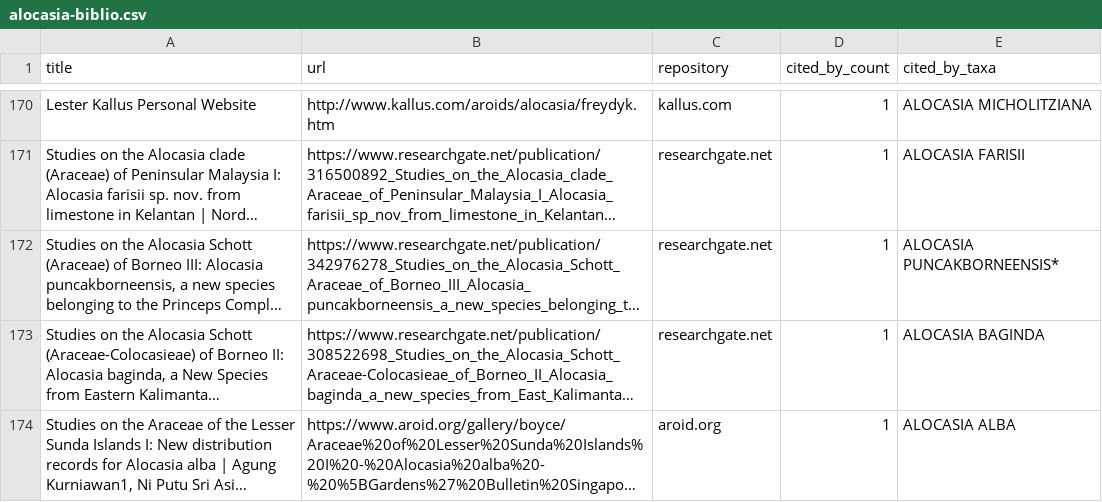
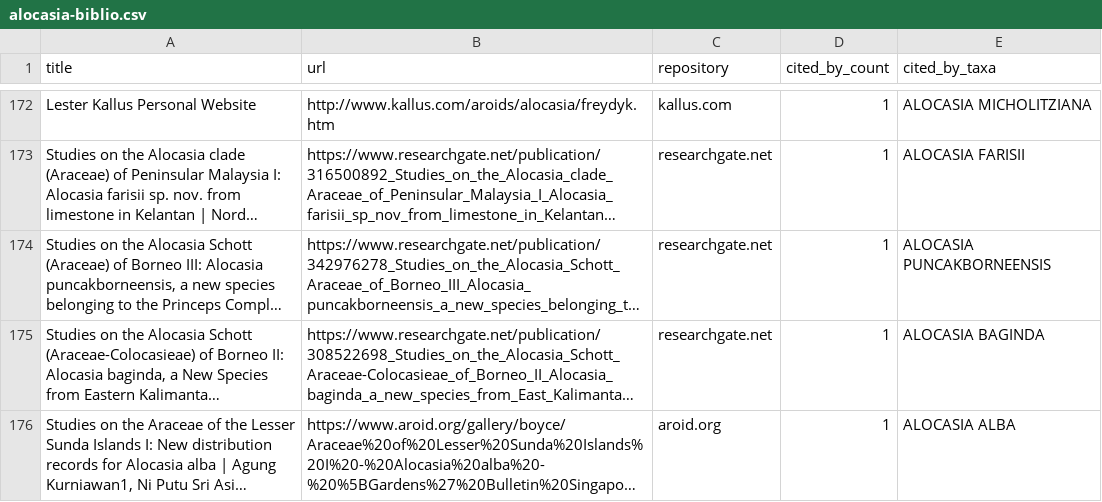
Before and after one commit to wainblatrobert/Aroidpedia, a CSV file: docs/alocasia-biblio.csv, drawn as a sheet; only a part is shown, gaps mark what is left out; long unchanged cells end in …; addresses are those after the commit; the diff covers the shown part only; the diff names each change by its address in the sheet, - before the commit and + after, or states it on an @@ line.

```diff
--- a/docs/alocasia-biblio.csv
+++ b/docs/alocasia-biblio.csv
-E174 (cited_by_taxa): ALOCASIA PUNCAKBORNEENSIS*
+E174 (cited_by_taxa): ALOCASIA PUNCAKBORNEENSIS
```
Also changed, not shown: 5 added rows, 1 removed row and 3 edited cells elsewhere in this file, 5 other files.
